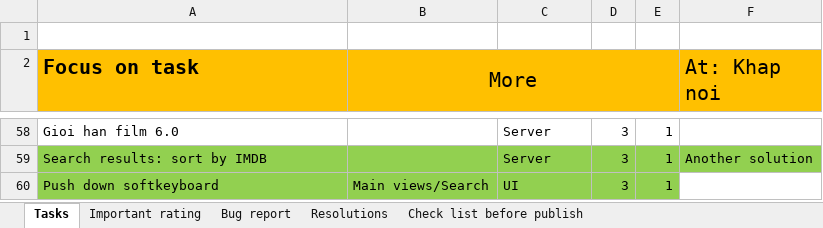
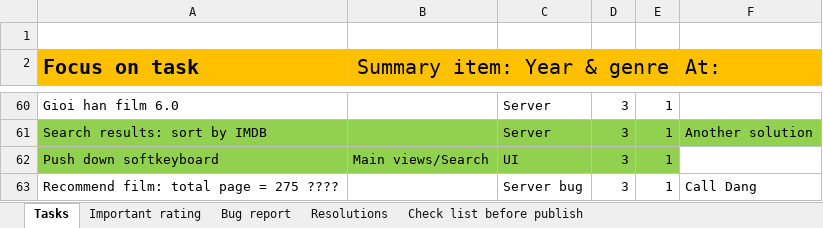
Before and after one commit to mvreri/sms-trial, an Excel workbook: HDCenter/Tasks.xlsm, sheet Tasks, drawn as a sheet; only a part is shown, gaps mark what is left out; values as stored, in another font and other column widths than the file's, no borders; conditional formats not drawn; the diff covers the shown part only; the diff names each change by its address in the sheet, - before the commit and + after, or states it on an @@ line.

```diff
--- a/HDCenter/Tasks.xlsm (sheet Tasks)
+++ b/HDCenter/Tasks.xlsm (sheet Tasks)
-B2: More
+B2: Summary item: Year & genre
-F2: At: Khap noi
+F2: At:
+row 63: Recommend film: total page = 275 ???? |  | Server bug | 3 | 1 | Call Dang
```
Also changed, not shown: 7 added rows, 5 removed rows and 3 edited cells elsewhere in this sheet, 13 other files.
